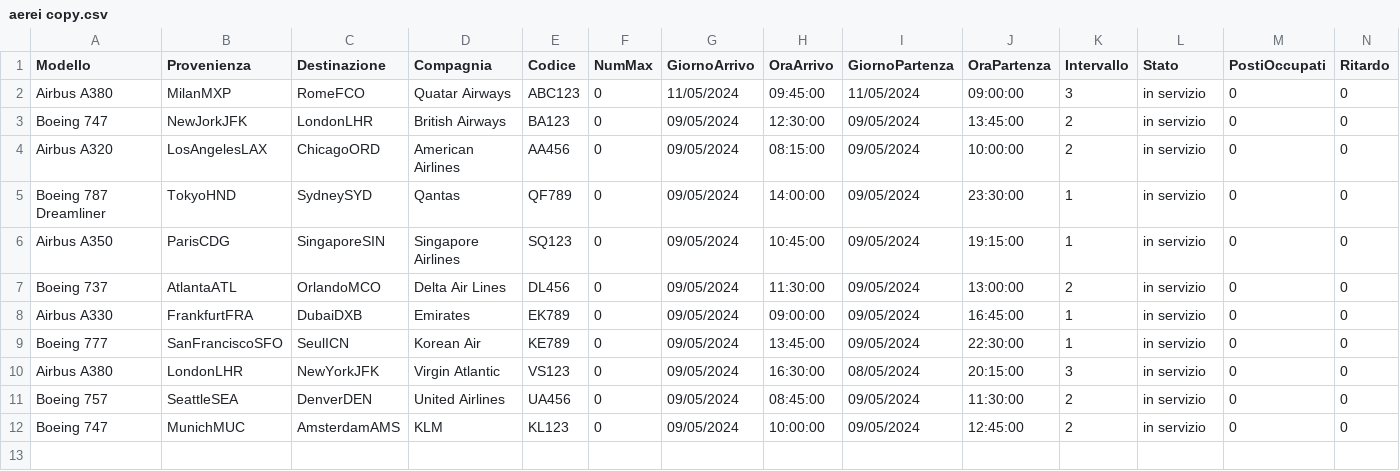
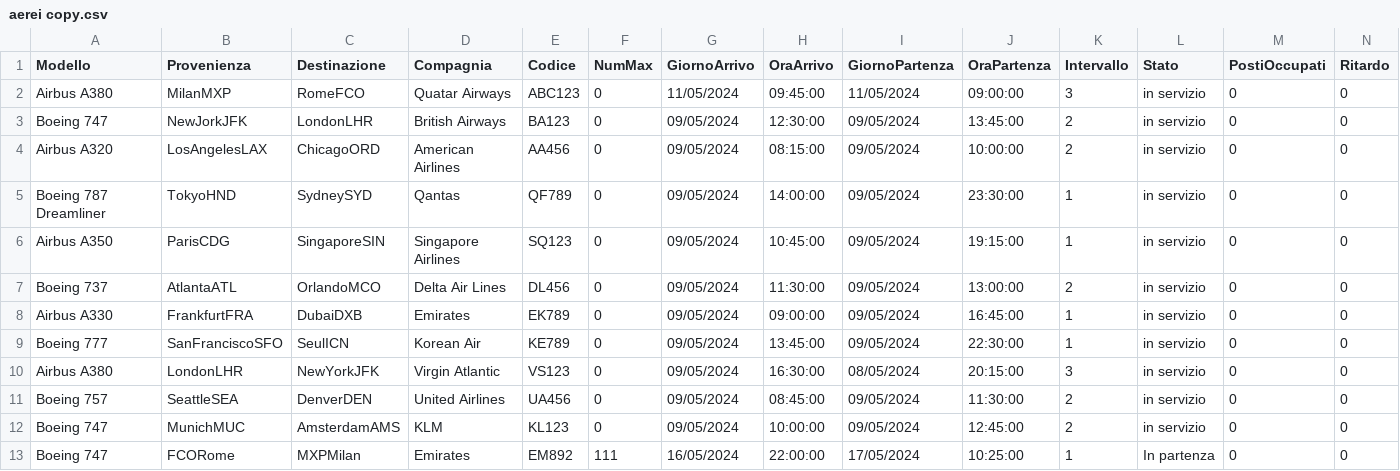
Before and after one commit to MNICO06/Gestionale-aereoporto, a CSV file: src/mainFolder/salvataggioDati/aerei copy.csv, drawn as a sheet; only a part is shown; rows hold the shown columns only; the diff names each change by its address in the sheet, - before the commit and + after, or states it on an @@ line.

```diff
--- a/src/mainFolder/salvataggioDati/aerei copy.csv
+++ b/src/mainFolder/salvataggioDati/aerei copy.csv
+row 13: Boeing 747 | FCORome | MXPMilan | Emirates | EM892 | 111 | 16/05/2024 | 22:00:00 | 17/05/2024 | 10:25:00 | 1 | In partenza | 0 | 0
```
Also changed, not shown: 1 other file.
